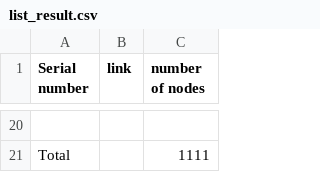
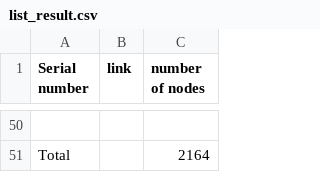
Before and after one commit to jwms-gg/AutoDetectLinks, a CSV file: list_result.csv, drawn as a sheet; only a part is shown, gaps mark what is left out; addresses are those after the commit; the diff covers the shown part only; the diff names each change by its address in the sheet, - before the commit and + after, or states it on an @@ line.

```diff
--- a/list_result.csv
+++ b/list_result.csv
-C51 (number of nodes): 1111
+C51 (number of nodes): 2164
```
Also changed, not shown: 31 added rows, 1 removed row, 12 edited cells and row numbers in column A elsewhere in this file, 19 other files.
